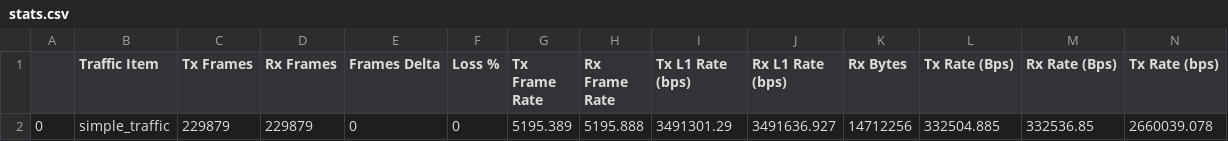
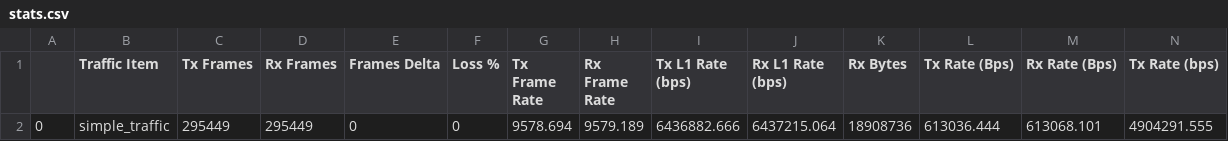
Before and after one commit to stayyule/IXIA_Jenkins, a CSV file: ixN/stats.csv, drawn as a sheet; only a part is shown; removed rows and columns are numbered as before the commit, all else as after; rows hold the shown columns only; the diff names each change by its address in the sheet, - before the commit and + after, or states it on an @@ line.

```diff
--- a/ixN/stats.csv
+++ b/ixN/stats.csv
-row 2: 0 | simple_traffic | 229879 | 229879 | 0 | 0 | 5195.389 | 5195.888 | 3491301.29 | 3491636.927 | 14712256 | 332504.885 | 332536.85 | 2660039.078
+row 2: 0 | simple_traffic | 295449 | 295449 | 0 | 0 | 9578.694 | 9579.189 | 6436882.666 | 6437215.064 | 18908736 | 613036.444 | 613068.101 | 4904291.555
```
Also changed, not shown: 11 other files.
